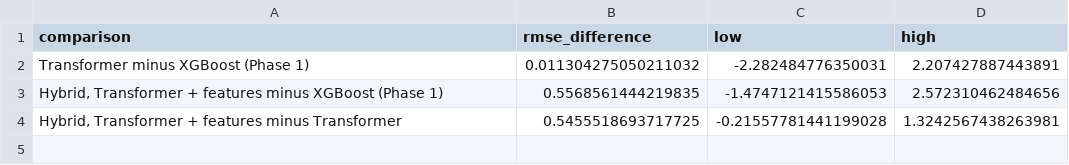
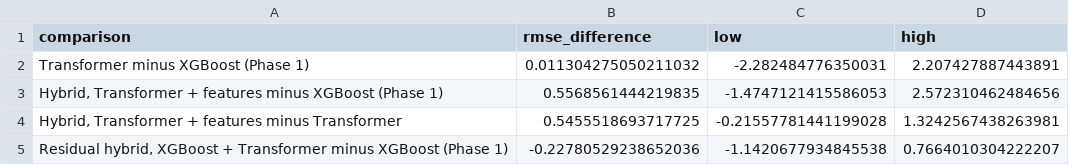
Before and after one commit to sarveshcore/t081-rul-prediction, a CSV file: results/dl_test_bootstrap.csv, drawn as a sheet; the diff names each change by its address in the sheet, - before the commit and + after, or states it on an @@ line.

Commit message:
docs(report): Phase 2 contributions, readable diagrams, residual bootstrap and rebuilt PDF
- Contributions list every member's Phase 2 work and sections.
- hybrid_architecture and ablation_cv_comparison span both columns; at one
  column their text printed at about 4pt.
- Notebook 09 adds the residual hybrid minus XGBoost bootstrap, quoted in
  the report but missing from results/dl_test_bootstrap.csv (descriptive,
  from saved predictions; nothing retrained).
- main.pdf rebuilt with every Phase 2 section: 25 pages, no undefined
  references, no overfull boxes, 4.2 MB.

```diff
--- a/results/dl_test_bootstrap.csv
+++ b/results/dl_test_bootstrap.csv
+row 5: Residual hybrid, XGBoost + Transformer minus XGBoost (Phase 1) | -0.22780529238652036 | -1.1420677934845538 | 0.7664010304222207
```
Also changed, not shown: 5 other files.
